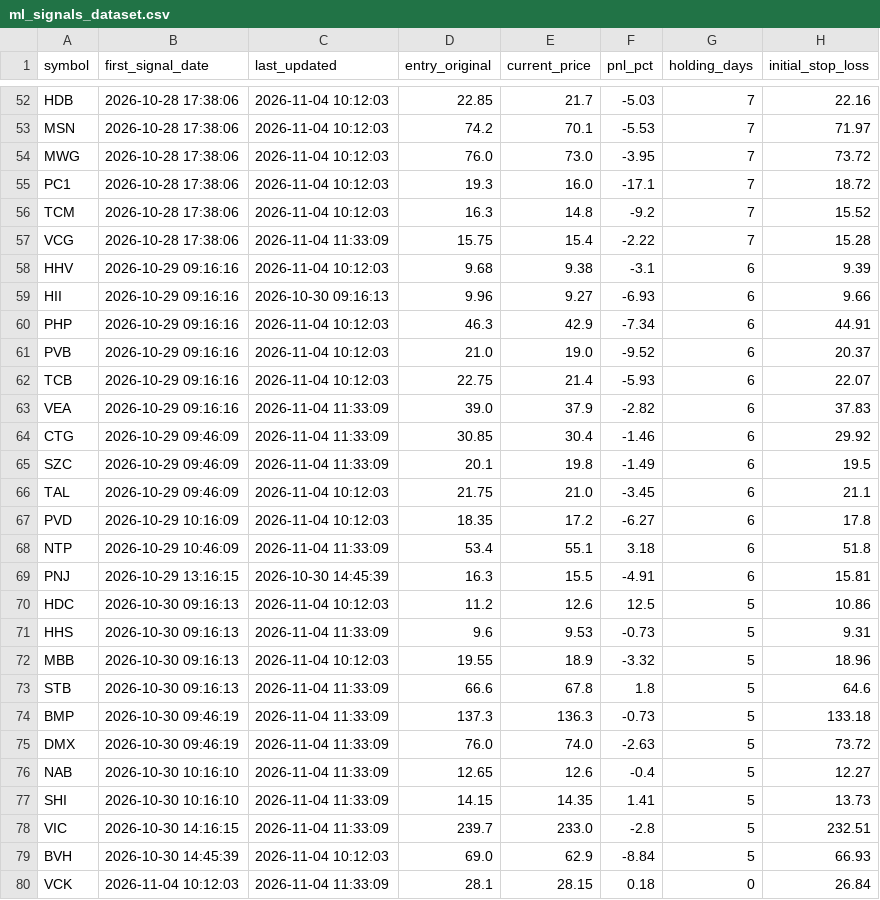
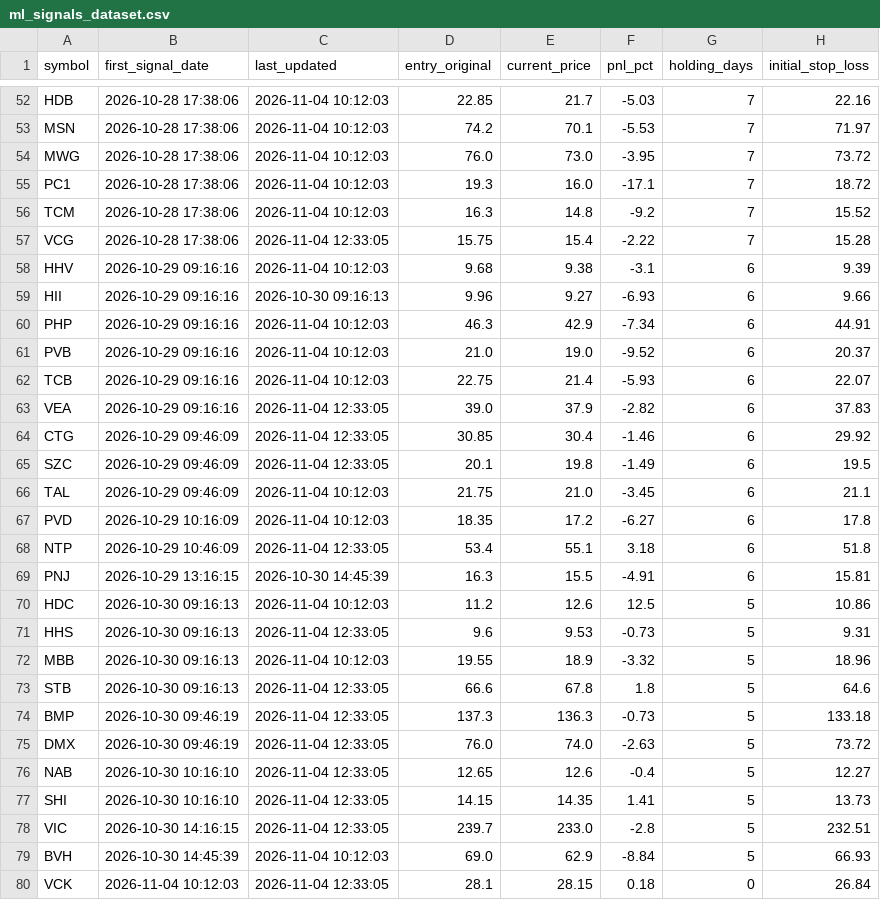
Before and after one commit to DaniNguyen2509/Neiro-Stock-VN, a CSV file: data/ml_signals_dataset.csv, drawn as a sheet; only a part is shown, gaps mark what is left out; the diff covers the shown part only; the diff names each change by its address in the sheet, - before the commit and + after, or states it on an @@ line.

```diff
--- a/data/ml_signals_dataset.csv
+++ b/data/ml_signals_dataset.csv
-C57 (last_updated): 2026-11-04 11:33:09
+C57 (last_updated): 2026-11-04 12:33:05
-C63:C65 (last_updated): 2026-11-04 11:33:09
+C63:C65 (last_updated): 2026-11-04 12:33:05
-C68 (last_updated): 2026-11-04 11:33:09
+C68 (last_updated): 2026-11-04 12:33:05
-C71 (last_updated): 2026-11-04 11:33:09
+C71 (last_updated): 2026-11-04 12:33:05
-C73:C78 (last_updated): 2026-11-04 11:33:09
+C73:C78 (last_updated): 2026-11-04 12:33:05
-C80 (last_updated): 2026-11-04 11:33:09
+C80 (last_updated): 2026-11-04 12:33:05
```
Also changed, not shown: 26 edited cells elsewhere in this file, 14 other files.
